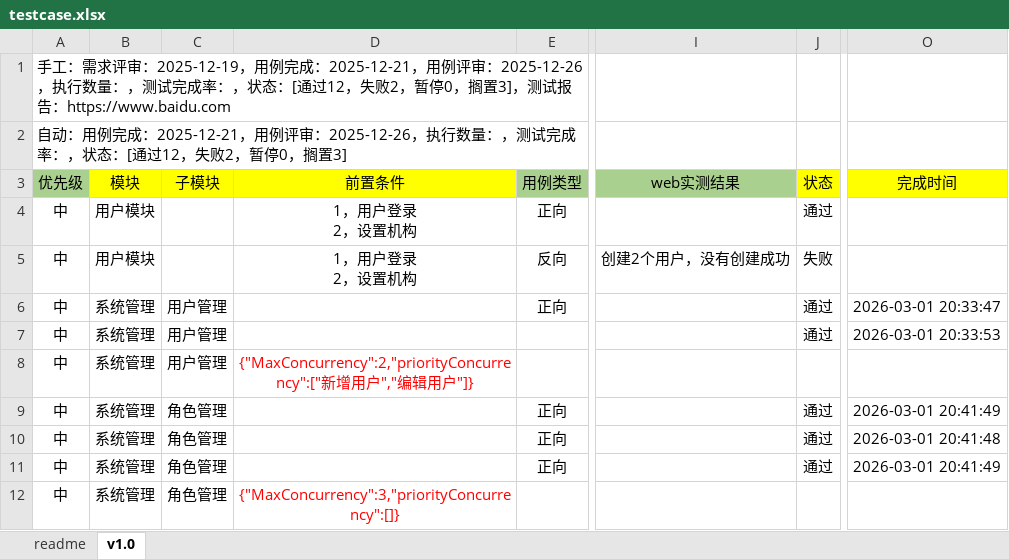
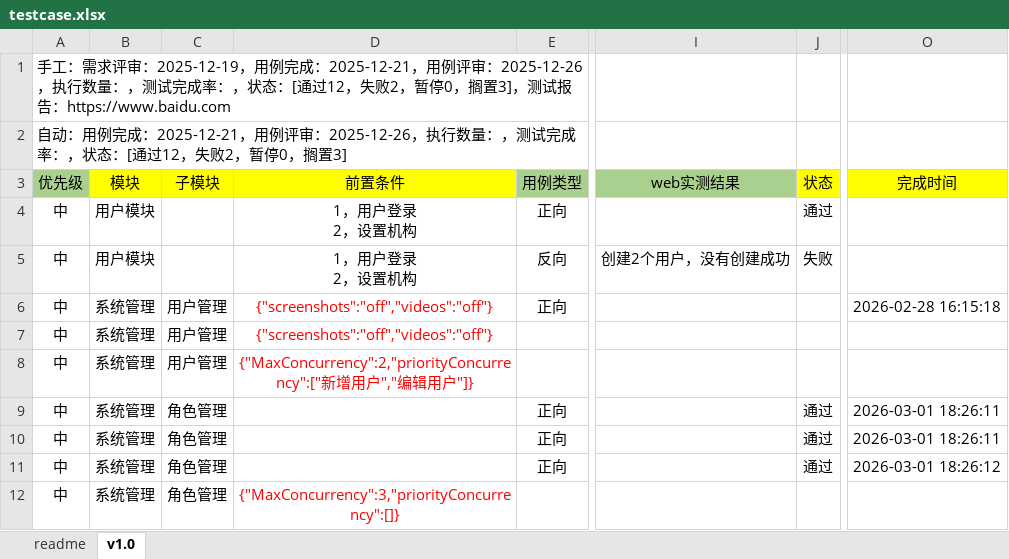
Before and after one commit to skducn/project1, an Excel workbook: instance/zyjk/CDRD/web/config/testcase.xlsx, sheet v1.0, drawn as a sheet; only a part is shown, gaps mark what is left out; values as stored, in another font and other column widths than the file's, no borders; the diff names each change by its address in the sheet, - before the commit and + after, or states it on an @@ line.

```diff
--- a/instance/zyjk/CDRD/web/config/testcase.xlsx (sheet v1.0)
+++ b/instance/zyjk/CDRD/web/config/testcase.xlsx (sheet v1.0)
-D6:D7 (前置条件): (empty)
+D6:D7 (前置条件): {"screenshots":"off","videos":"off"}
-J6:J7 (状态): 通过
+J6:J7 (状态): (empty)
-O6 (完成时间): 2026-03-01 20:33:47
+O6 (完成时间): 2026-02-28 16:15:18
-O7 (完成时间): 2026-03-01 20:33:53
+O7 (完成时间): (empty)
-O9 (完成时间): 2026-03-01 20:41:49
+O9 (完成时间): 2026-03-01 18:26:11
-O10 (完成时间): 2026-03-01 20:41:48
+O10 (完成时间): 2026-03-01 18:26:11
-O11 (完成时间): 2026-03-01 20:41:49
+O11 (完成时间): 2026-03-01 18:26:12
```
Also changed, not shown: 24 other files.
